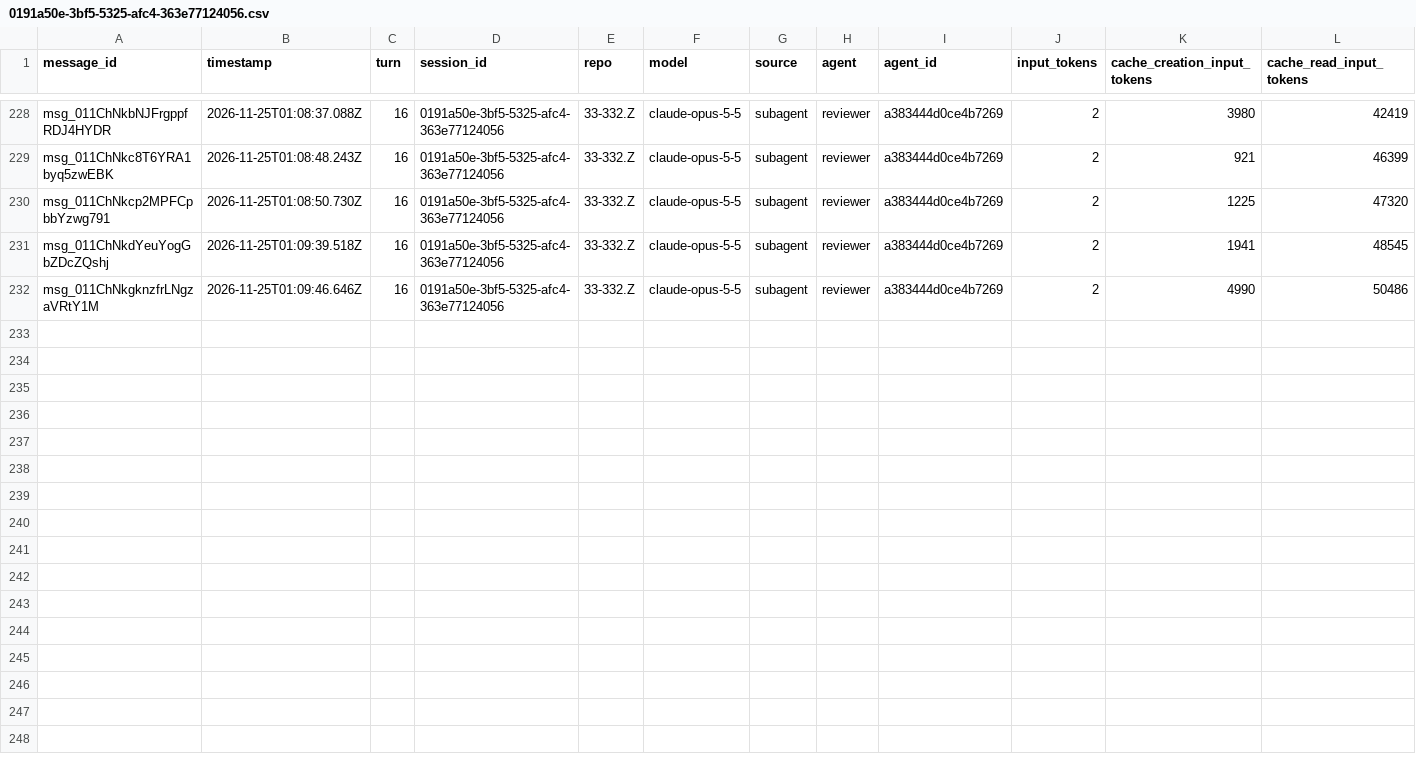
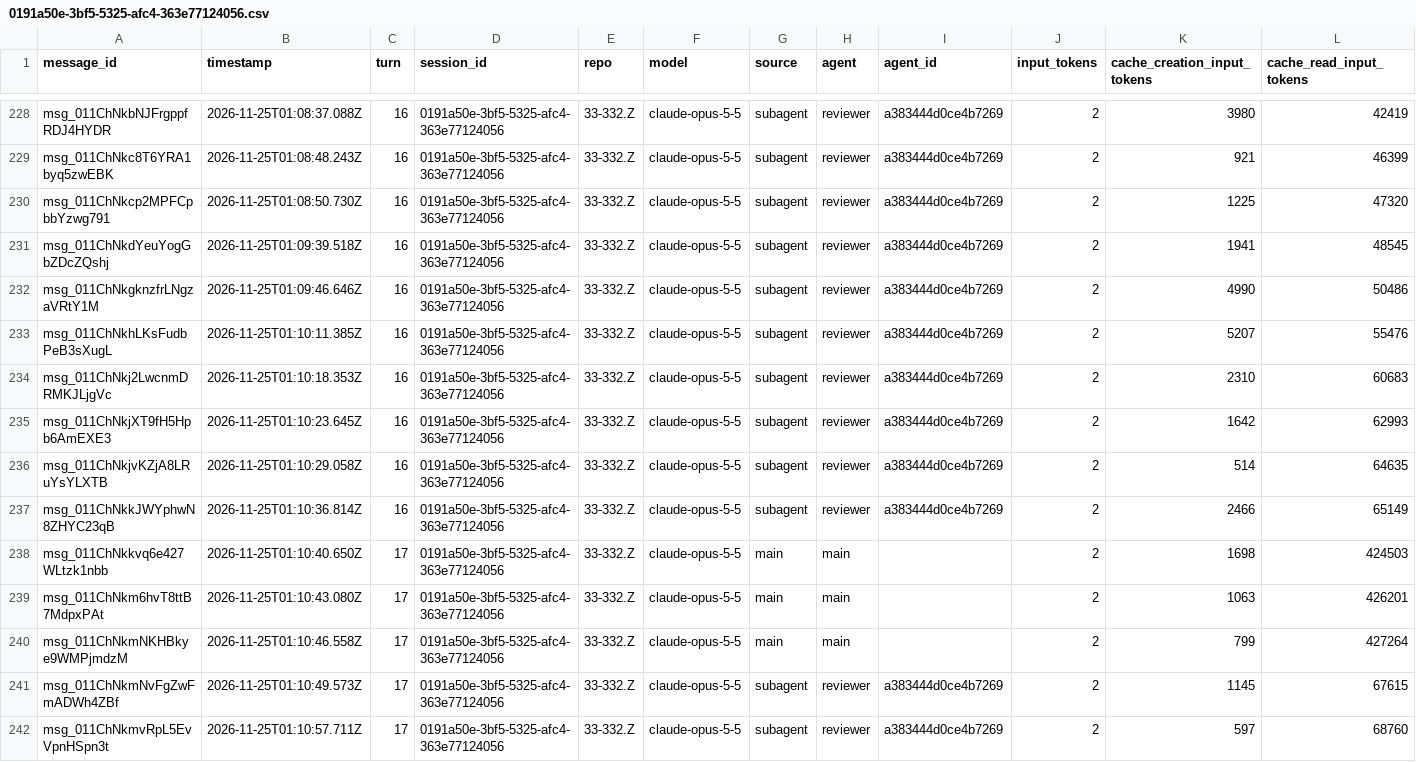
Before and after one commit to rhope-ops/33-332.Z, a CSV file: sessions/0191a50e-3bf5-5325-afc4-363e77124056.csv, drawn as a sheet; only a part is shown, gaps mark what is left out; rows hold the shown columns only; the diff names each change by its address in the sheet, - before the commit and + after, or states it on an @@ line.

```diff
--- a/sessions/0191a50e-3bf5-5325-afc4-363e77124056.csv
+++ b/sessions/0191a50e-3bf5-5325-afc4-363e77124056.csv
+row 233: msg_011ChNkhLKsFudbPeB3sXugL | 2026-11-25T01:10:11.385Z | 16 | 0191a50e-3bf5-5325-afc4-363e77124056 | 33-332.Z | claude-opus-5-5 | subagent | reviewer | a383444d0ce4b7269 | 2 | 5207 | 55476
+row 234: msg_011ChNkj2LwcnmDRMKJLjgVc | 2026-11-25T01:10:18.353Z | 16 | 0191a50e-3bf5-5325-afc4-363e77124056 | 33-332.Z | claude-opus-5-5 | subagent | reviewer | a383444d0ce4b7269 | 2 | 2310 | 60683
+row 235: msg_011ChNkjXT9fH5Hpb6AmEXE3 | 2026-11-25T01:10:23.645Z | 16 | 0191a50e-3bf5-5325-afc4-363e77124056 | 33-332.Z | claude-opus-5-5 | subagent | reviewer | a383444d0ce4b7269 | 2 | 1642 | 62993
+row 236: msg_011ChNkjvKZjA8LRuYsYLXTB | 2026-11-25T01:10:29.058Z | 16 | 0191a50e-3bf5-5325-afc4-363e77124056 | 33-332.Z | claude-opus-5-5 | subagent | reviewer | a383444d0ce4b7269 | 2 | 514 | 64635
+row 237: msg_011ChNkkJWYphwN8ZHYC23qB | 2026-11-25T01:10:36.814Z | 16 | 0191a50e-3bf5-5325-afc4-363e77124056 | 33-332.Z | claude-opus-5-5 | subagent | reviewer | a383444d0ce4b7269 | 2 | 2466 | 65149
+row 238: msg_011ChNkkvq6e427WLtzk1nbb | 2026-11-25T01:10:40.650Z | 17 | 0191a50e-3bf5-5325-afc4-363e77124056 | 33-332.Z | claude-opus-5-5 | main | main |  | 2 | 1698 | 424503
+row 239: msg_011ChNkm6hvT8ttB7MdpxPAt | 2026-11-25T01:10:43.080Z | 17 | 0191a50e-3bf5-5325-afc4-363e77124056 | 33-332.Z | claude-opus-5-5 | main | main |  | 2 | 1063 | 426201
+row 240: msg_011ChNkmNKHBkye9WMPjmdzM | 2026-11-25T01:10:46.558Z | 17 | 0191a50e-3bf5-5325-afc4-363e77124056 | 33-332.Z | claude-opus-5-5 | main | main |  | 2 | 799 | 427264
+row 241: msg_011ChNkmNvFgZwFmADWh4ZBf | 2026-11-25T01:10:49.573Z | 17 | 0191a50e-3bf5-5325-afc4-363e77124056 | 33-332.Z | claude-opus-5-5 | subagent | reviewer | a383444d0ce4b7269 | 2 | 1145 | 67615
+row 242: msg_011ChNkmvRpL5EvVpnHSpn3t | 2026-11-25T01:10:57.711Z | 17 | 0191a50e-3bf5-5325-afc4-363e77124056 | 33-332.Z | claude-opus-5-5 | subagent | reviewer | a383444d0ce4b7269 | 2 | 597 | 68760
```
Also changed, not shown: costs/0191a50e-3bf5-5325-afc4-363e77124056.csv, limits/0191a50e-3bf5-5325-afc4-363e77124056.csv.
